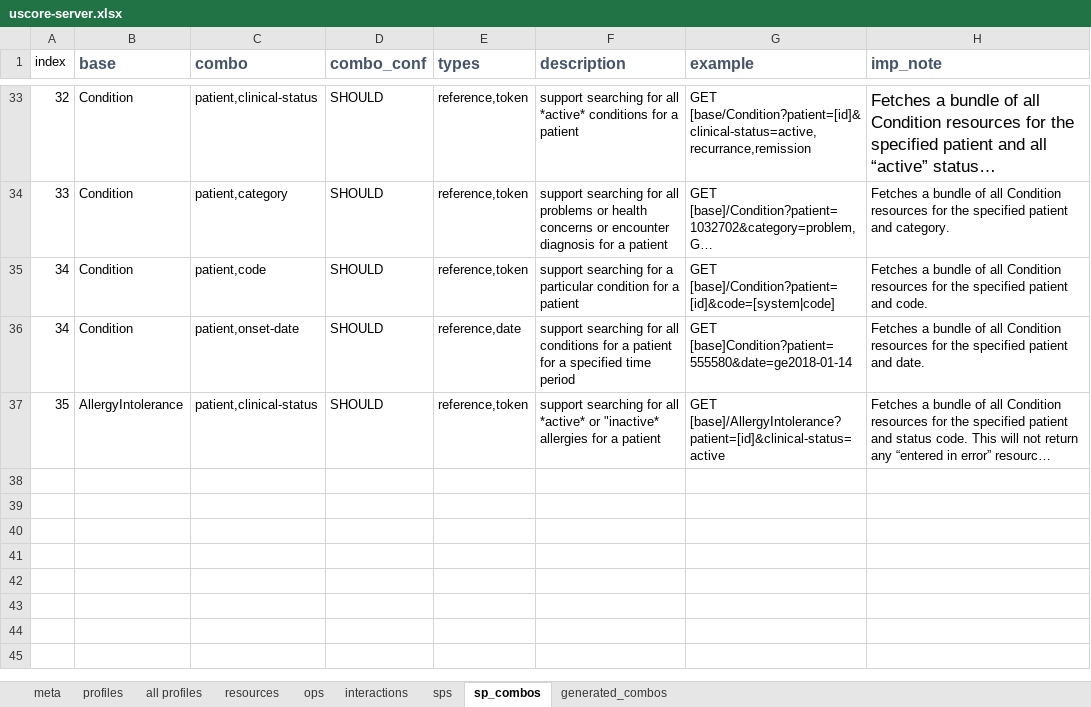
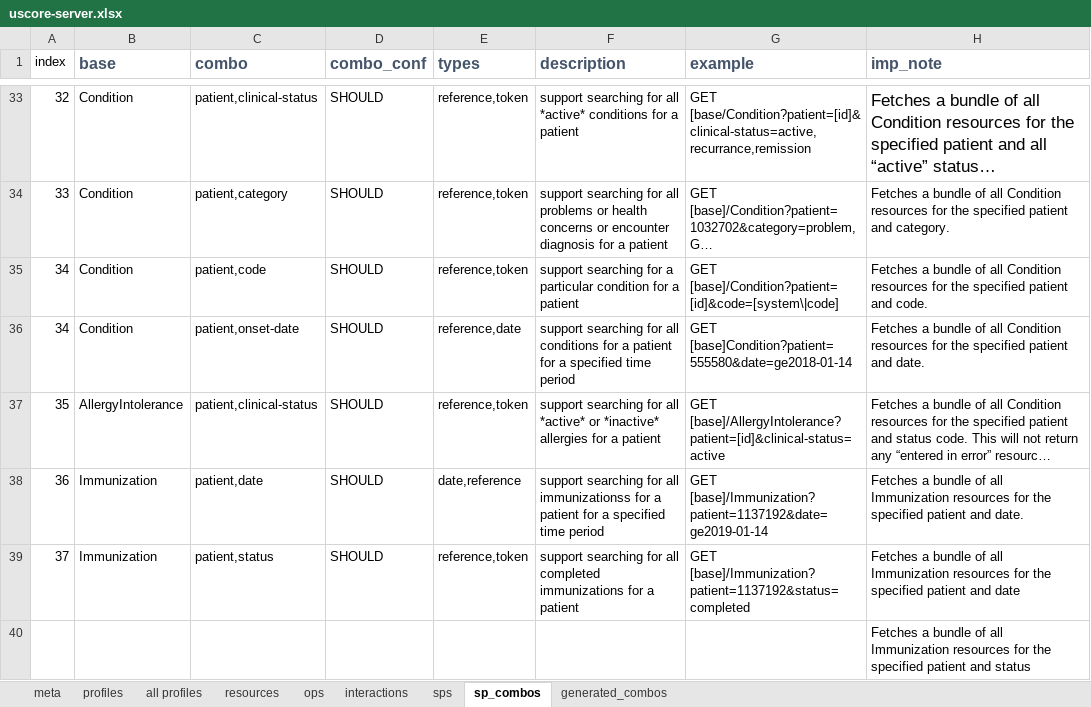
Before and after one commit to Healthedata1/MyNotebooks, an Excel workbook: SP/uscore-server.xlsx, sheet sp_combos, drawn as a sheet; only a part is shown, gaps mark what is left out; long unchanged cells end in …; values as stored, in another font and other column widths than the file's, no borders; the diff names each change by its address in the sheet, - before the commit and + after, or states it on an @@ line.

```diff
--- a/SP/uscore-server.xlsx (sheet sp_combos)
+++ b/SP/uscore-server.xlsx (sheet sp_combos)
-G35 (example): GET [base]/Condition?patient=[id]&code=[system|code]
+G35 (example): GET [base]/Condition?patient=[id]&code=[system\|code]
-F37 (description): …*active* or "inactive* allergies for…
+F37 (description): …*active* or *inactive* allergies for…
+row 38: 36 | Immunization | patient,date | SHOULD | date,reference | support searching for all immunizationss for a patient for a specified time period | GET [base]/Immunization?patient=1137192&date=ge2019-01-14 | Fetches a bundle of all Immunization resources for the specified patient and date.
+row 39: 37 | Immunization | patient,status | SHOULD | reference,token | support searching for all completed immunizations for a patient | GET [base]/Immunization?patient=1137192&status=completed | Fetches a bundle of all Immunization resources for the specified patient and date
+row 40:  |  |  |  |  |  |  | Fetches a bundle of all Immunization resources for the specified patient and status
```
Also changed, not shown: sheet sps, formulas that keep their value, 26 other files.
